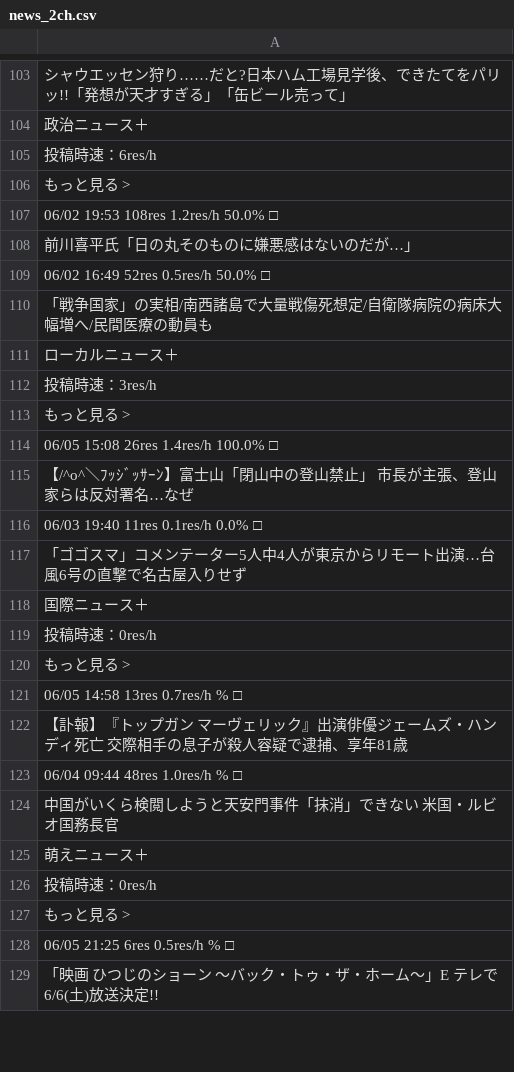
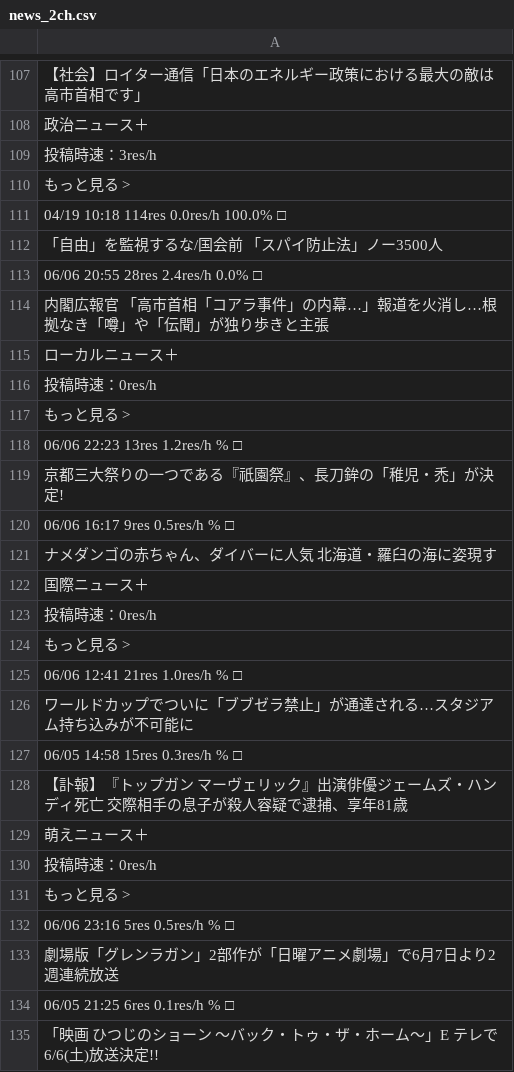
Before and after one commit to keroppa88/news, a CSV file: news_2ch.csv, drawn as a sheet; only a part is shown, gaps mark what is left out; the diff covers the shown part only.

```diff
--- a/news_2ch.csv
+++ b/news_2ch.csv
@@ -103,16 +107,16 @@
-"シャウエッセン狩り……だと?日本ハム工場見学後、できたてをパリッ!!「発想が天才すぎる」「缶ビール売って」 "
+"【社会】ロイター通信「日本のエネルギー政策における最大の敵は高市首相です」"
 "政治ニュース＋"
-"投稿時速：6res/h"
-"もっと見る >"
-"06/02 19:53 108res 1.2res/h 50.0% □"
-"前川喜平氏「日の丸そのものに嫌悪感はないのだが…」"
-"06/02 16:49 52res 0.5res/h 50.0% □"
-"「戦争国家」の実相/南西諸島で大量戦傷死想定/自衛隊病院の病床大幅増へ/民間医療の動員も "
-"ローカルニュース＋"
 "投稿時速：3res/h"
 "もっと見る >"
-"06/05 15:08 26res 1.4res/h 100.0% □"
-"【/^o^＼ﾌｯｼﾞｯｻｰﾝ】富士山「閉山中の登山禁止」 市長が主張、登山家らは反対署名…なぜ "
-"06/03 19:40 11res 0.1res/h 0.0% □"
-"「ゴゴスマ」コメンテーター5人中4人が東京からリモート出演…台風6号の直撃で名古屋入りせず "
+"04/19 10:18 114res 0.0res/h 100.0% □"
+"「自由」を監視するな/国会前 「スパイ防止法」ノー3500人 "
+"06/06 20:55 28res 2.4res/h 0.0% □"
+"内閣広報官 「高市首相「コアラ事件」の内幕…」報道を火消し…根拠なき「噂」や「伝聞」が独り歩きと主張 "
+"ローカルニュース＋"
+"投稿時速：0res/h"
+"もっと見る >"
+"06/06 22:23 13res 1.2res/h % □"
+"京都三大祭りの一つである『祇園祭』、長刀鉾の「稚児・禿」が決定! "
+"06/06 16:17 9res 0.5res/h % □"
+"ナメダンゴの赤ちゃん、ダイバーに人気 北海道・羅臼の海に姿現す "
 "国際ニュース＋"
@@ -120,6 +124,6 @@
 "もっと見る >"
-"06/05 14:58 13res 0.7res/h % □"
+"06/06 12:41 21res 1.0res/h % □"
+"ワールドカップでついに「ブブゼラ禁止」が通達される…スタジアム持ち込みが不可能に "
+"06/05 14:58 15res 0.3res/h % □"
 "【訃報】『トップガン マーヴェリック』出演俳優ジェームズ・ハンディ死亡 交際相手の息子が殺人容疑で逮捕、享年81歳 "
-"06/04 09:44 48res 1.0res/h % □"
-"中国がいくら検閲しようと天安門事件「抹消」できない 米国・ルビオ国務長官 "
 "萌えニュース＋"
@@ -127,3 +131,5 @@
 "もっと見る >"
-"06/05 21:25 6res 0.5res/h % □"
+"06/06 23:16 5res 0.5res/h % □"
+"劇場版「グレンラガン」2部作が「日曜アニメ劇場」で6月7日より2週連続放送 "
+"06/05 21:25 6res 0.1res/h % □"
 "「映画 ひつじのショーン ～バック・トゥ・ザ・ホーム～」E テレで6/6(土)放送決定!! "
```
Also changed, not shown: 9 added rows, 3 removed rows and 101 edited cells elsewhere in this file, news.csv, news_ai.csv, 11 other files.
